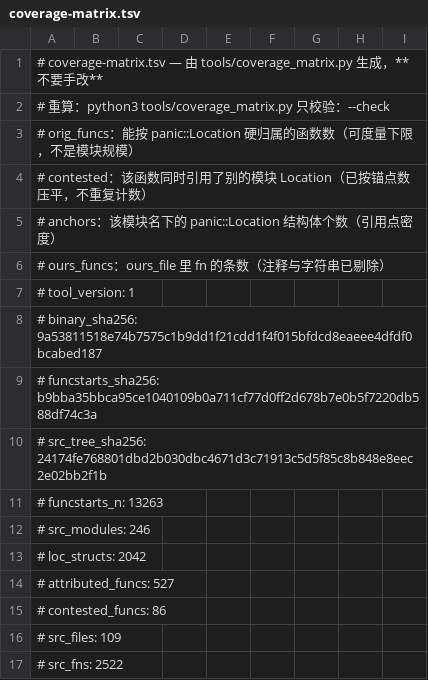
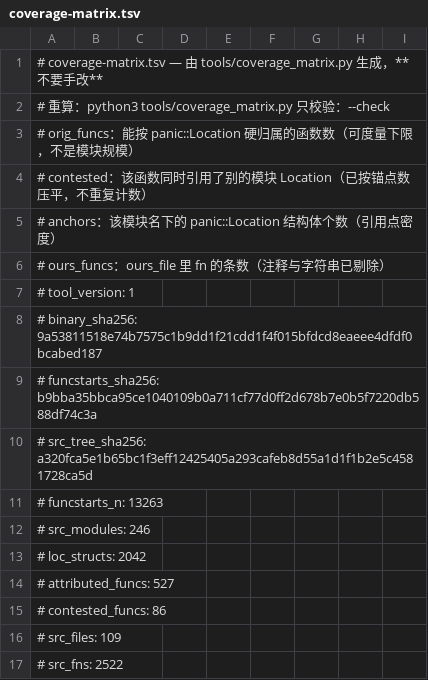
Before and after one commit to Cmd-GZ/graphwar2-rebuild, a TSV file: docs/coverage-matrix.tsv, drawn as a sheet; only a part is shown.

Commit message:
chore(coverage): 第七轮合并后的生成物重算（33 改了 entity_drawer_class.rs）

```diff
--- a/docs/coverage-matrix.tsv
+++ b/docs/coverage-matrix.tsv
@@ -9,3 +9,3 @@
 # funcstarts_sha256: b9bba35bbca95ce1040109b0a711cf77d0ff2d678b7e0b5f7220db588df74c3a
-# src_tree_sha256: 24174fe768801dbd2b030dbc4671d3c71913c5d5f85c8b848e8eec2e02bb2f1b
+# src_tree_sha256: a320fca5e1b65bc1f3eff12425405a293cafeb8d55a1d1f1b2e5c4581728ca5d
 # funcstarts_n: 13263
```
Also changed, not shown: 1 other file.
